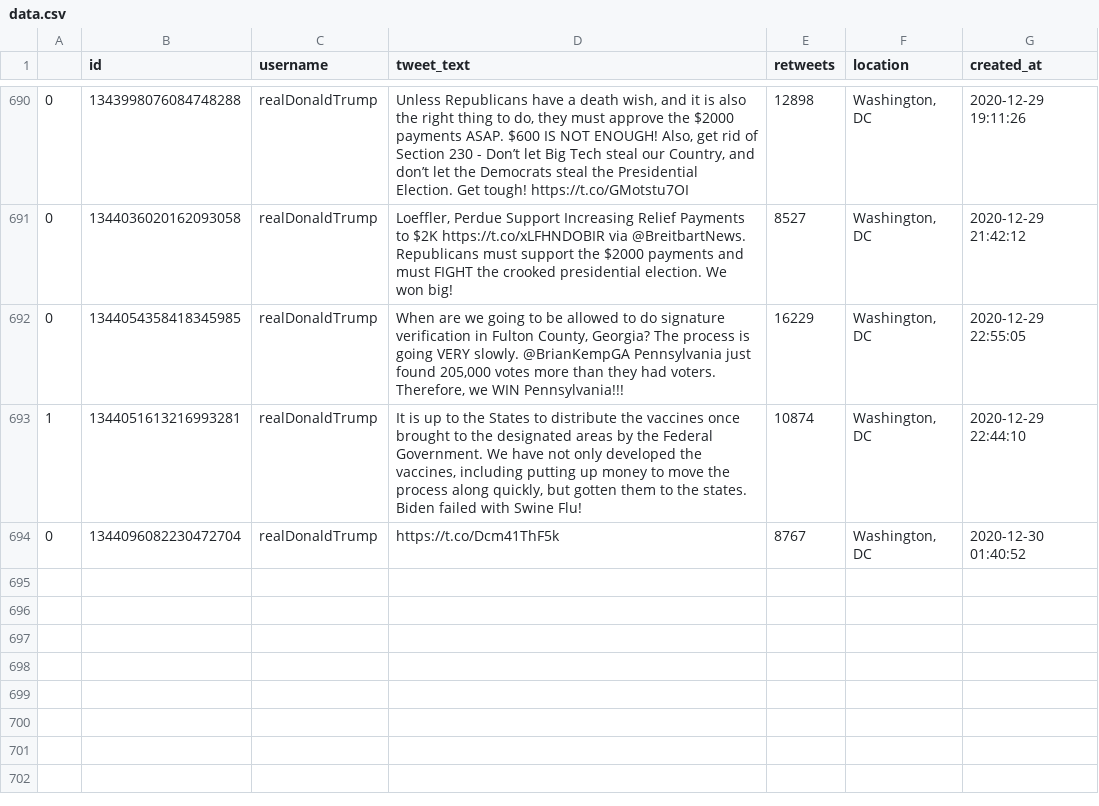
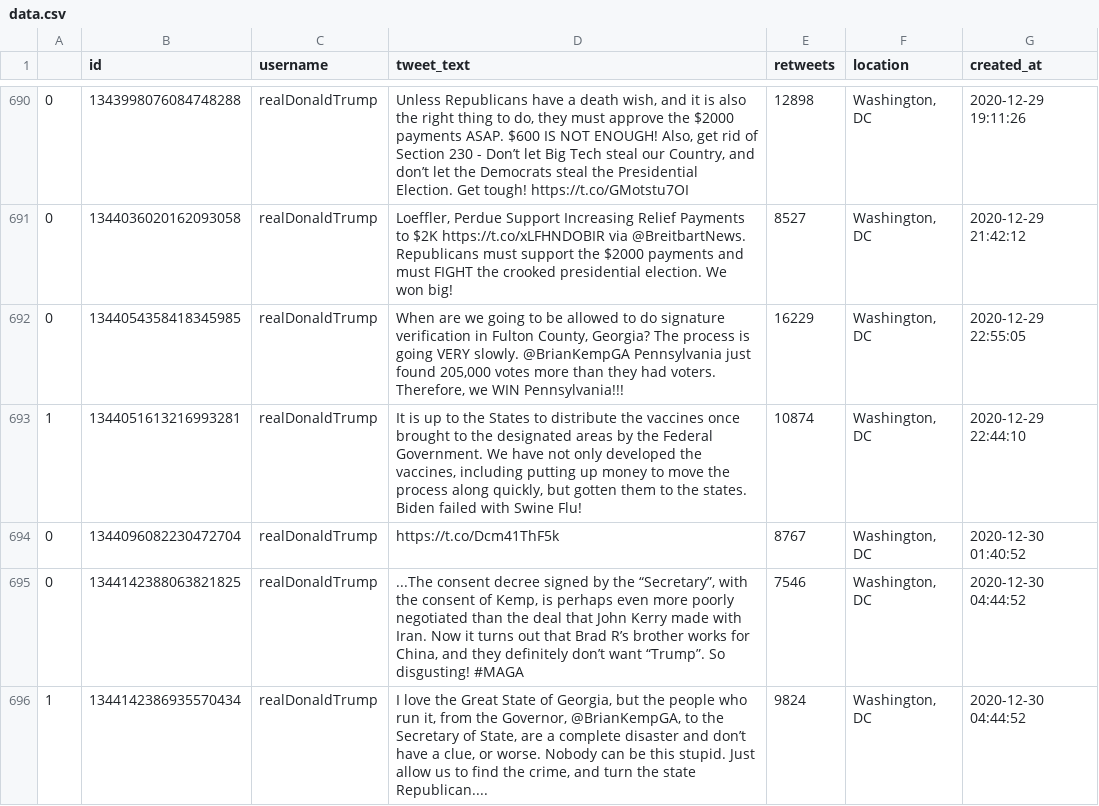
Before and after one commit to joshkraft/daily-candidate-tweets, a CSV file: data/realDonaldTrump/data.csv, drawn as a sheet; only a part is shown, gaps mark what is left out; the diff names each change by its address in the sheet, - before the commit and + after, or states it on an @@ line.

Commit message:
Latest data: Wed Dec 30 05:27:13 UTC 2020

```diff
--- a/data/realDonaldTrump/data.csv
+++ b/data/realDonaldTrump/data.csv
+row 695: 0 | 1344142388063821825 | realDonaldTrump | ...The consent decree signed by the “Secretary”, with the consent of Kemp, is perhaps even more poorly negotiated than the deal that John Kerry made with Iran. Now it turns out that Brad R’s brother works for China, and they definitely don’t want “Trump”. So disgusting! #MAGA | 7546 | Washington, DC | 2020-12-30 04:44:52
+row 696: 1 | 1344142386935570434 | realDonaldTrump | I love the Great State of Georgia, but the people who run it, from the Governor, @BrianKempGA, to the Secretary of State, are a complete disaster and don’t have a clue, or worse. Nobody can be this stupid. Just allow us to find the crime, and turn the state Republican.... | 9824 | Washington, DC | 2020-12-30 04:44:52
```
Also changed, not shown: 1 other file.
